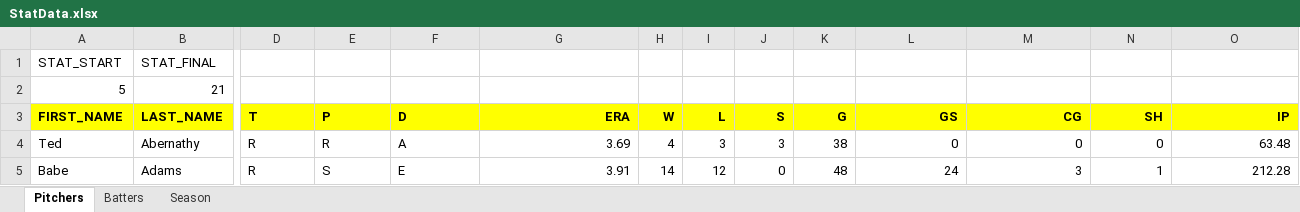
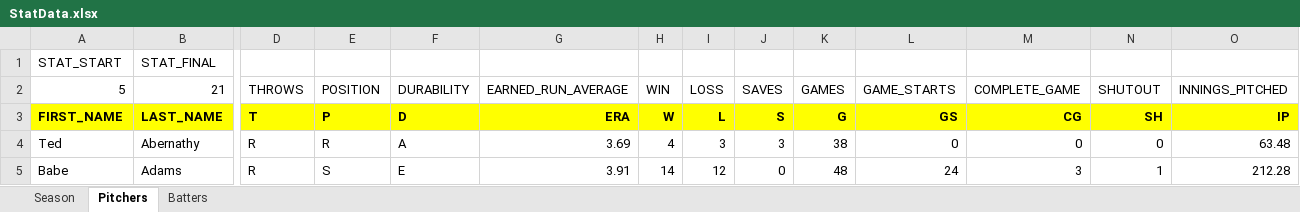
Before and after one commit to logmuir/Project437LoadExcel, an Excel workbook: StatData.xlsx, sheet Pitchers, drawn as a sheet; only a part is shown, gaps mark what is left out; values as stored, in another font and other column widths than the file's, no borders; the diff covers the shown part only; the diff names each change by its address in the sheet, - before the commit and + after, or states it on an @@ line.

```diff
--- a/StatData.xlsx (sheet Pitchers)
+++ b/StatData.xlsx (sheet Pitchers)
@@ sheet tab order changed: Season | Pitchers | Batters @@
-D2: (empty)
+D2: THROWS
-E2: (empty)
+E2: POSITION
-F2: (empty)
+F2: DURABILITY
-G2: (empty)
+G2: EARNED_RUN_AVERAGE
-H2: (empty)
+H2: WIN
-I2: (empty)
+I2: LOSS
-J2: (empty)
+J2: SAVES
-K2: (empty)
+K2: GAMES
-L2: (empty)
+L2: GAME_STARTS
-M2: (empty)
+M2: COMPLETE_GAME
-N2: (empty)
+N2: SHUTOUT
-O2: (empty)
+O2: INNINGS_PITCHED
```
Also changed, not shown: 7 edited cells elsewhere in this sheet, sheet Batters, 1 other file.
